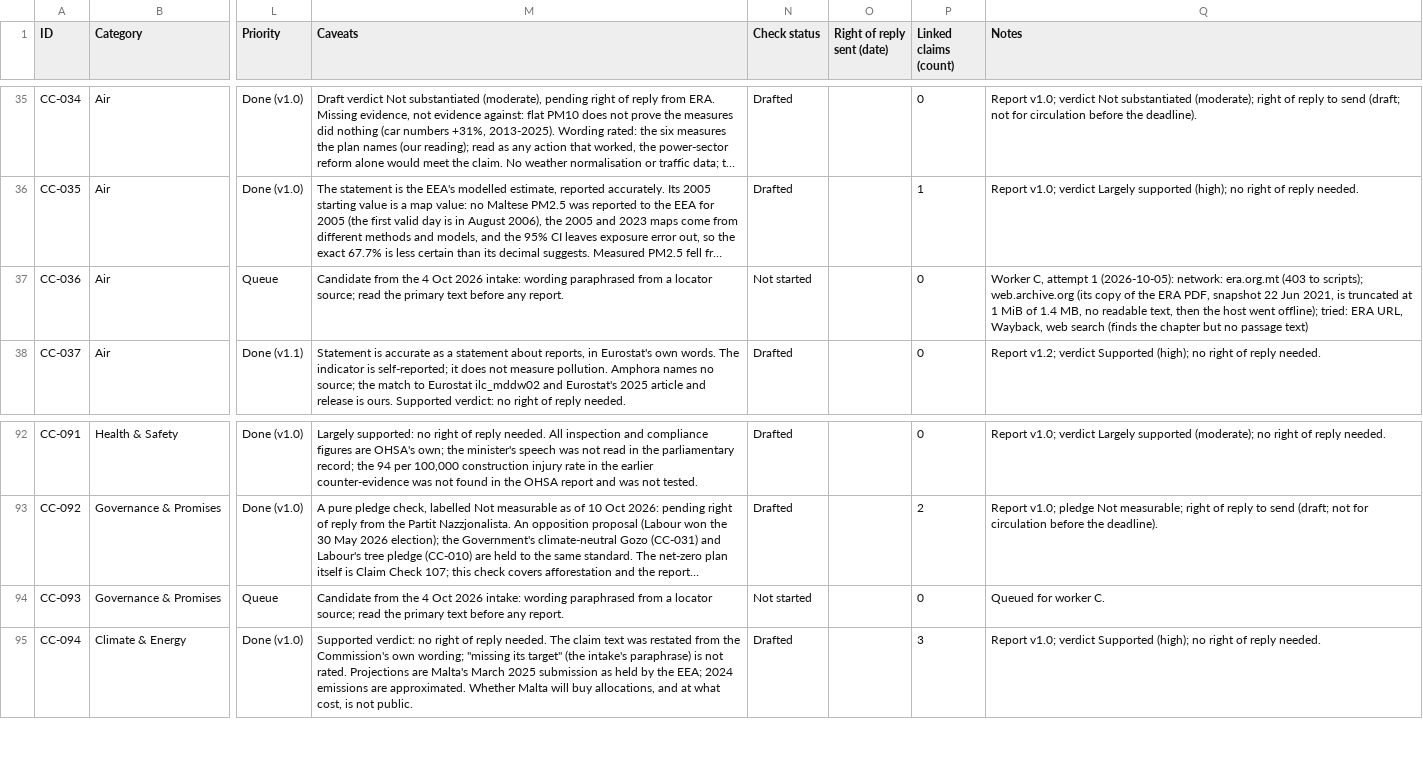
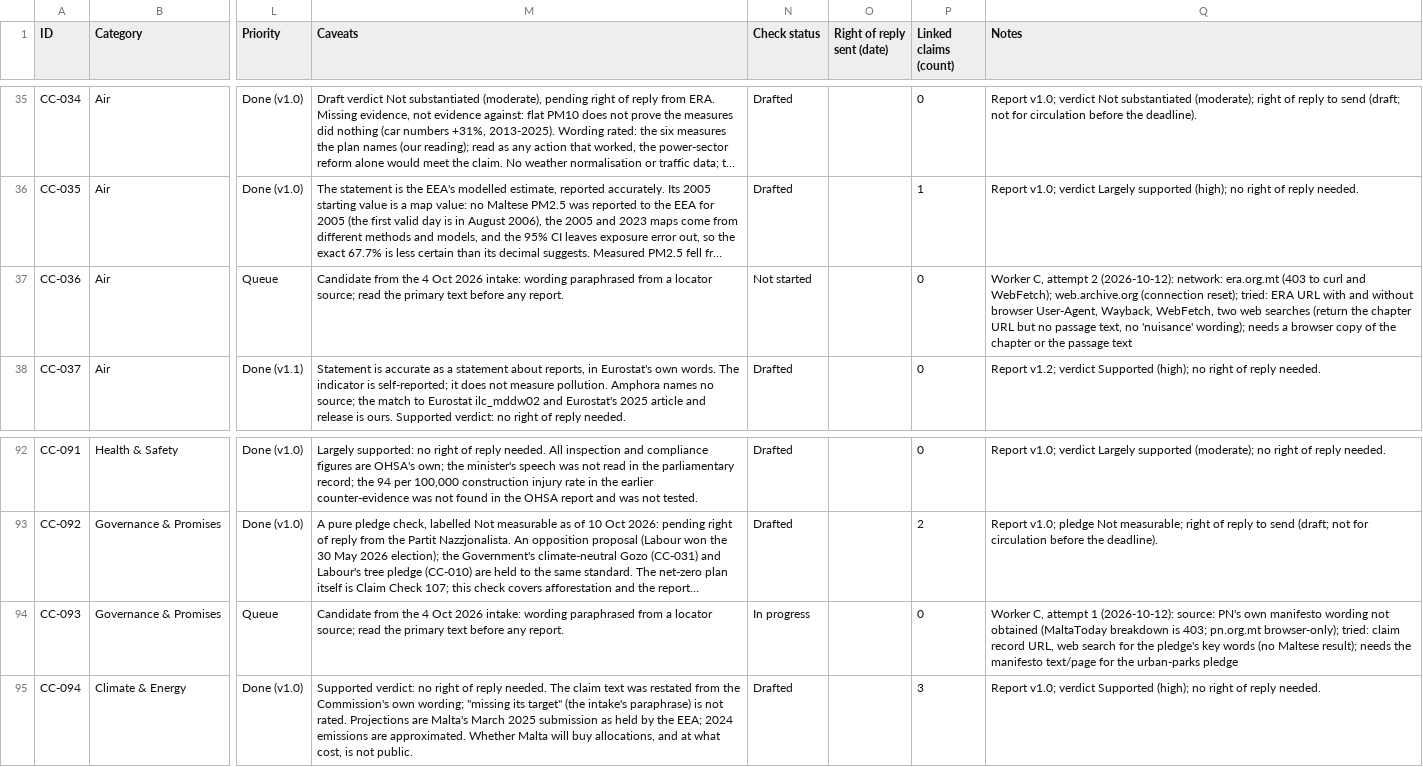
Before and after one commit to leandergrech/Mizien, a CSV file: data/claims.csv, drawn as a sheet; only a part is shown, gaps mark what is left out; long unchanged cells end in …; the diff names each change by its address in the sheet, - before the commit and + after, or states it on an @@ line.

```diff
--- a/data/claims.csv
+++ b/data/claims.csv
-Q37 (Notes): …C, attempt 1 (2026-10-05): network: era.org.mt (403 to scripts); web.archive.org (its copy of the ERA PDF, snapshot 22 Jun 2021, is truncated at 1 MiB of 1.4 MB, no readable text, then the host went offline); tried: ERA URL, Wayback, web search (finds the chapter but no passage text)
+Q37 (Notes): …C, attempt 2 (2026-10-12): network: era.org.mt (403 to curl and WebFetch); web.archive.org (connection reset); tried: ERA URL with and without browser User-Agent, Wayback, WebFetch, two web searches (return the chapter URL but no passage text, no 'nuisance' wording); needs a browser copy of the chapter or the passage text
-N94 (Check status): Not started
+N94 (Check status): In progress
-Q94 (Notes): Queued for worker C.
+Q94 (Notes): Worker C, attempt 1 (2026-10-12): source: PN's own manifesto wording not obtained (MaltaToday breakdown is 403; pn.org.mt browser-only); tried: claim record URL, web search for the pledge's key words (no Maltese result); needs the manifesto text/page for the urban-parks pledge
```
Also changed, not shown: data/queue.csv, 8 other files.
